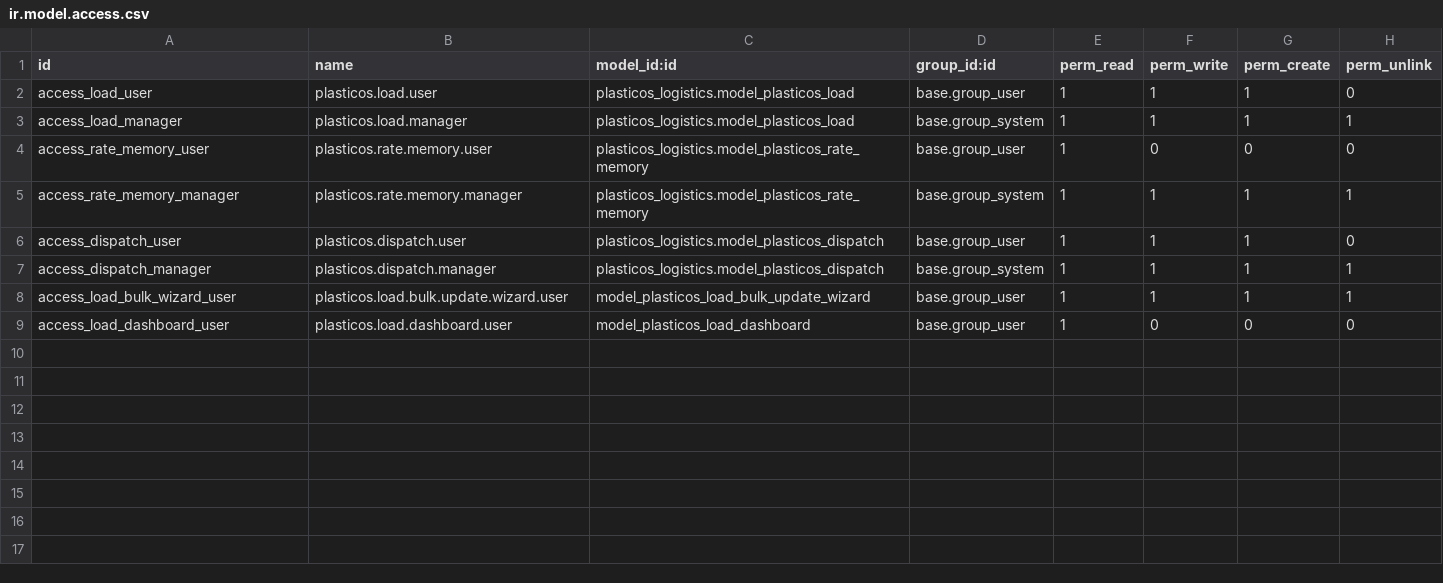
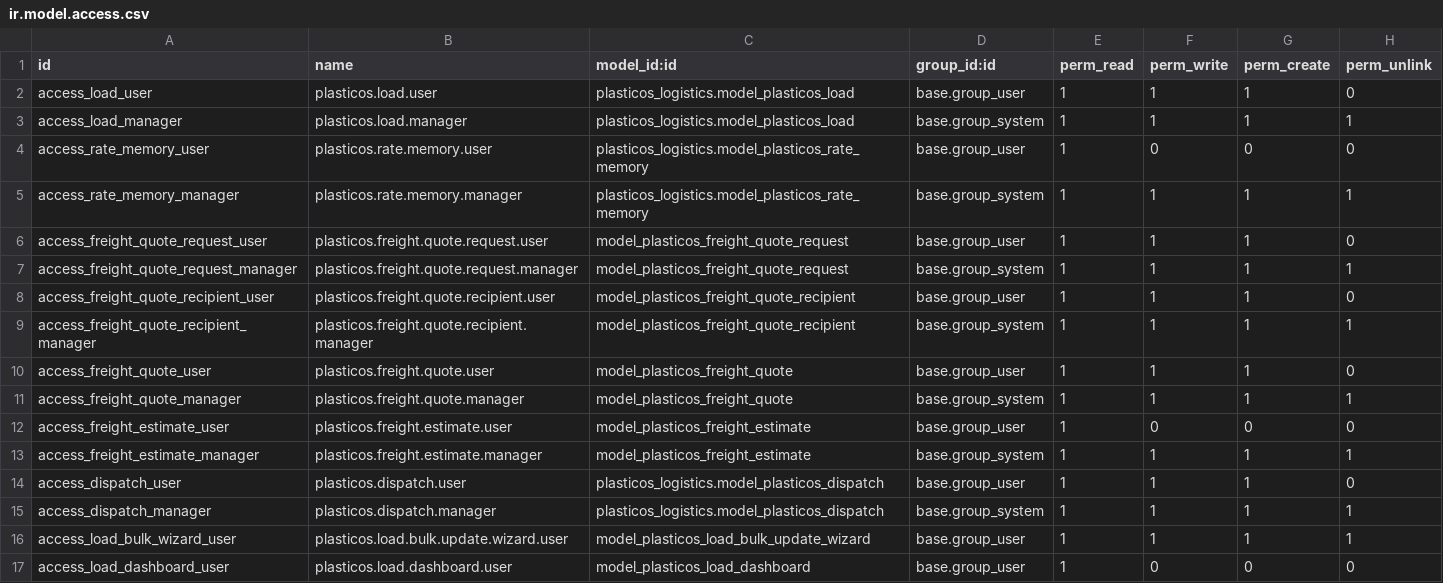
Before and after one commit to cryptoxdog/IB-Odoo_19, a CSV file: plasticos_logistics/security/ir.model.access.csv, drawn as a sheet; the diff names each change by its address in the sheet, - before the commit and + after, or states it on an @@ line.

Commit message:
feat(logistics): add local freight evidence workflows

```diff
--- a/plasticos_logistics/security/ir.model.access.csv
+++ b/plasticos_logistics/security/ir.model.access.csv
+row 6: access_freight_quote_request_user | plasticos.freight.quote.request.user | model_plasticos_freight_quote_request | base.group_user | 1 | 1 | 1 | 0
+row 7: access_freight_quote_request_manager | plasticos.freight.quote.request.manager | model_plasticos_freight_quote_request | base.group_system | 1 | 1 | 1 | 1
+row 8: access_freight_quote_recipient_user | plasticos.freight.quote.recipient.user | model_plasticos_freight_quote_recipient | base.group_user | 1 | 1 | 1 | 0
+row 9: access_freight_quote_recipient_manager | plasticos.freight.quote.recipient.manager | model_plasticos_freight_quote_recipient | base.group_system | 1 | 1 | 1 | 1
+row 10: access_freight_quote_user | plasticos.freight.quote.user | model_plasticos_freight_quote | base.group_user | 1 | 1 | 1 | 0
+row 11: access_freight_quote_manager | plasticos.freight.quote.manager | model_plasticos_freight_quote | base.group_system | 1 | 1 | 1 | 1
+row 12: access_freight_estimate_user | plasticos.freight.estimate.user | model_plasticos_freight_estimate | base.group_user | 1 | 0 | 0 | 0
+row 13: access_freight_estimate_manager | plasticos.freight.estimate.manager | model_plasticos_freight_estimate | base.group_system | 1 | 1 | 1 | 1
```
Also changed, not shown: 12 other files.
